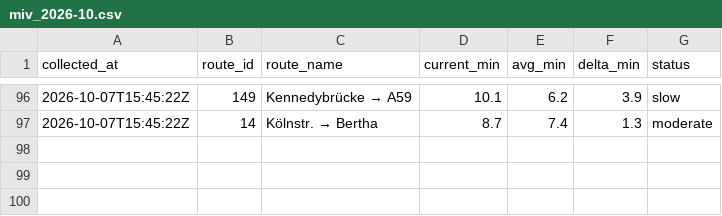
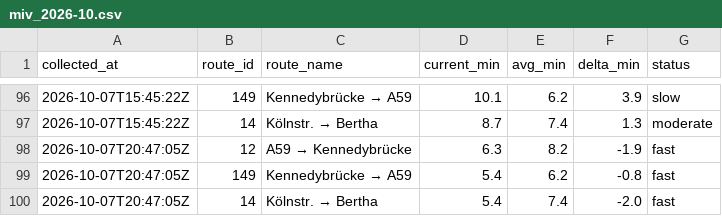
Before and after one commit to mapled/bonn-delays, a CSV file: data/miv_2026-10.csv, drawn as a sheet; only a part is shown, gaps mark what is left out; the diff names each change by its address in the sheet, - before the commit and + after, or states it on an @@ line.

```diff
--- a/data/miv_2026-10.csv
+++ b/data/miv_2026-10.csv
+row 98: 2026-10-07T20:47:05Z | 12 | A59 → Kennedybrücke | 6.3 | 8.2 | -1.9 | fast
+row 99: 2026-10-07T20:47:05Z | 149 | Kennedybrücke → A59 | 5.4 | 6.2 | -0.8 | fast
+row 100: 2026-10-07T20:47:05Z | 14 | Kölnstr. → Bertha | 5.4 | 7.4 | -2.0 | fast
```
Also changed, not shown: 2 other files.
